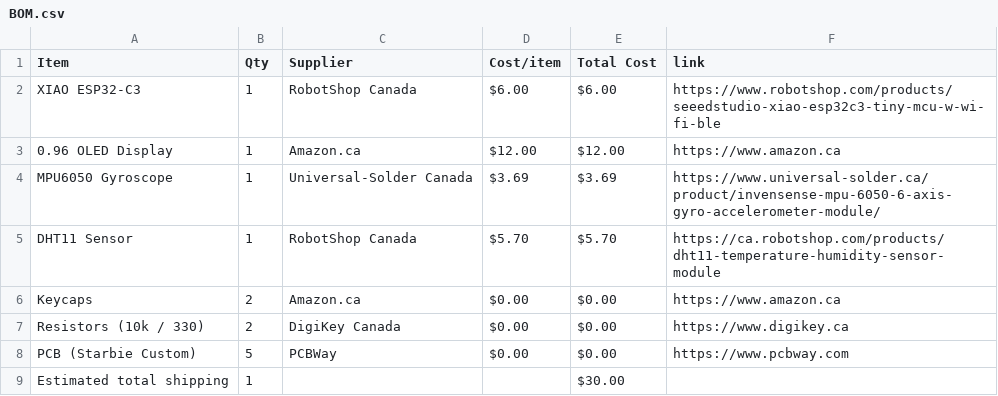
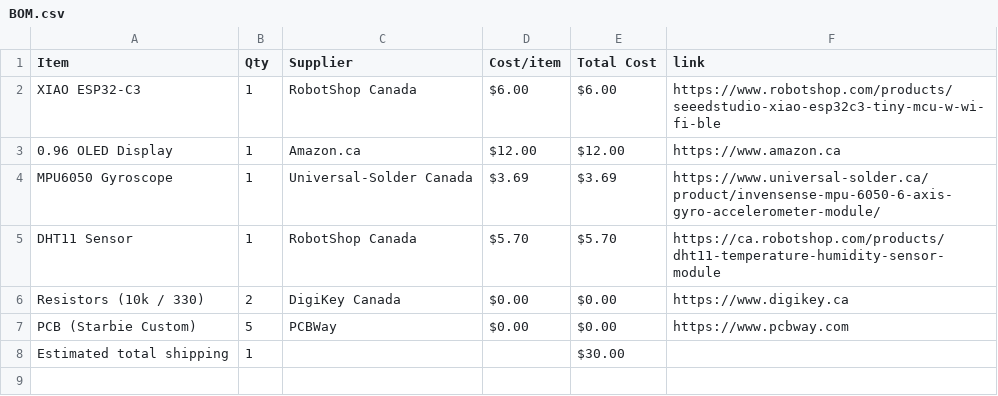
Before and after one commit to RyzeOut1/Starbie, a CSV file: BOM.csv, drawn as a sheet.

Commit message:
Sync Starbie from Half Life

```diff
--- a/BOM.csv
+++ b/BOM.csv
@@ -5,3 +5,2 @@ MPU6050 Gyroscope,1,Universal-Solder Canada,$3.69,$3.69,https://www.universal-so
 DHT11 Sensor,1,RobotShop Canada,$5.70,$5.70,https://ca.robotshop.com/products/dht11-temperature-humidity-sensor-module
-Keycaps,2,Amazon.ca,$0.00,$0.00,https://www.amazon.ca
 Resistors (10k / 330),2,DigiKey Canada,$0.00,$0.00,https://www.digikey.ca
```
